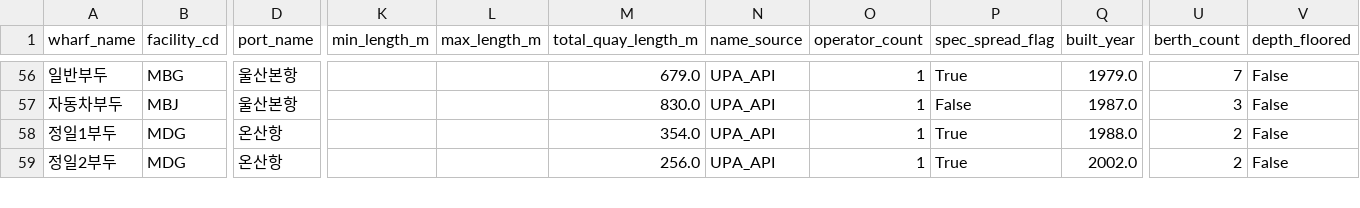
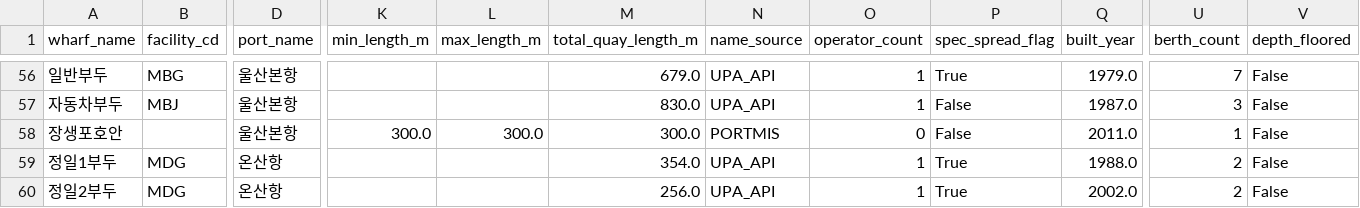
Before and after one commit to SmartPortMAS/data-pipeline, a CSV file: data/seed/wharf_seed.csv, drawn as a sheet; only a part is shown, gaps mark what is left out; rows hold the shown columns only; the diff names each change by its address in the sheet, - before the commit and + after, or states it on an @@ line.

```diff
--- a/data/seed/wharf_seed.csv
+++ b/data/seed/wharf_seed.csv
+row 58: 장생포호안 |  | 울산본항 | 300.0 | 300.0 | 300.0 | PORTMIS | 0 | False | 2011.0 | 1 | False
```
Also changed, not shown: data/seed/berth_extra_seed.csv, data/seed/berth_seed.csv, 3 other files.
